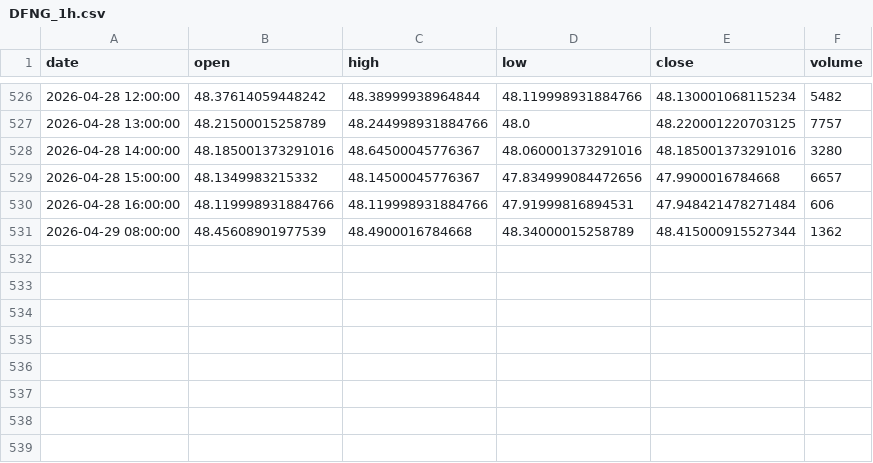
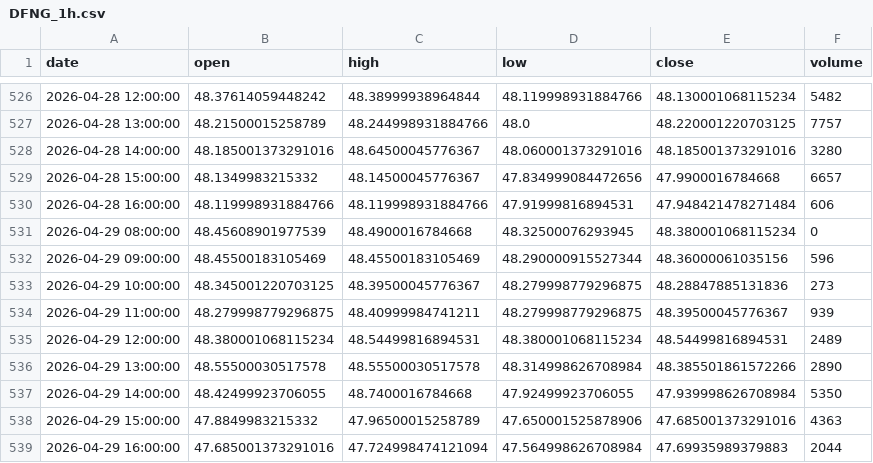
Before and after one commit to grahamgourlay-prog/Fortress2026, a CSV file: chart-pipeline/portfolio_data/DFNG_1h.csv, drawn as a sheet; only a part is shown, gaps mark what is left out.

```diff
--- a/chart-pipeline/portfolio_data/DFNG_1h.csv
+++ b/chart-pipeline/portfolio_data/DFNG_1h.csv
@@ -530,2 +530,10 @@ date,open,high,low,close,volume
 2026-04-28 16:00:00,48.119998931884766,48.119998931884766,47.91999816894531,47.948421478271484,606
-2026-04-29 08:00:00,48.45608901977539,48.4900016784668,48.34000015258789,48.415000915527344,1362
+2026-04-29 08:00:00,48.45608901977539,48.4900016784668,48.32500076293945,48.380001068115234,0
+2026-04-29 09:00:00,48.45500183105469,48.45500183105469,48.290000915527344,48.36000061035156,596
+2026-04-29 10:00:00,48.345001220703125,48.39500045776367,48.279998779296875,48.28847885131836,273
+2026-04-29 11:00:00,48.279998779296875,48.40999984741211,48.279998779296875,48.39500045776367,939
+2026-04-29 12:00:00,48.380001068115234,48.54499816894531,48.380001068115234,48.54499816894531,2489
+2026-04-29 13:00:00,48.55500030517578,48.55500030517578,48.314998626708984,48.385501861572266,2890
+2026-04-29 14:00:00,48.42499923706055,48.7400016784668,47.92499923706055,47.939998626708984,5350
+2026-04-29 15:00:00,47.8849983215332,47.96500015258789,47.650001525878906,47.685001373291016,4363
+2026-04-29 16:00:00,47.685001373291016,47.724998474121094,47.564998626708984,47.69935989379883,2044
```
Also changed, not shown: chart-pipeline/portfolio_data/COPG_1h.csv, chart-pipeline/portfolio_data/GDGB_1h.csv, 34 other files.
